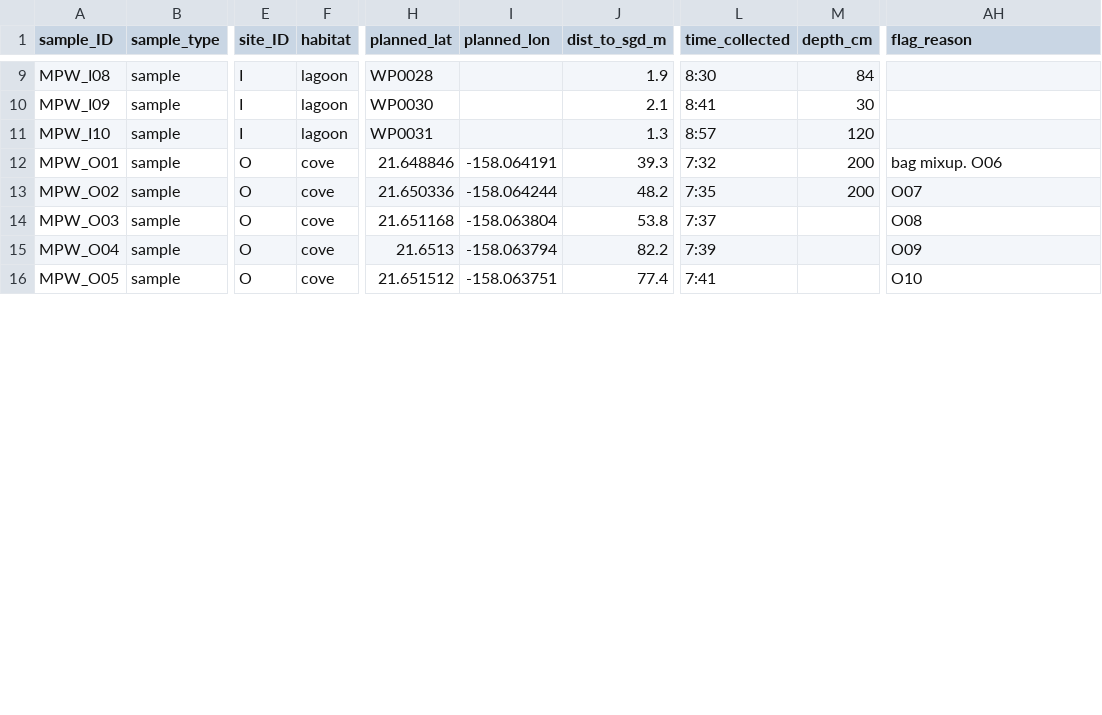
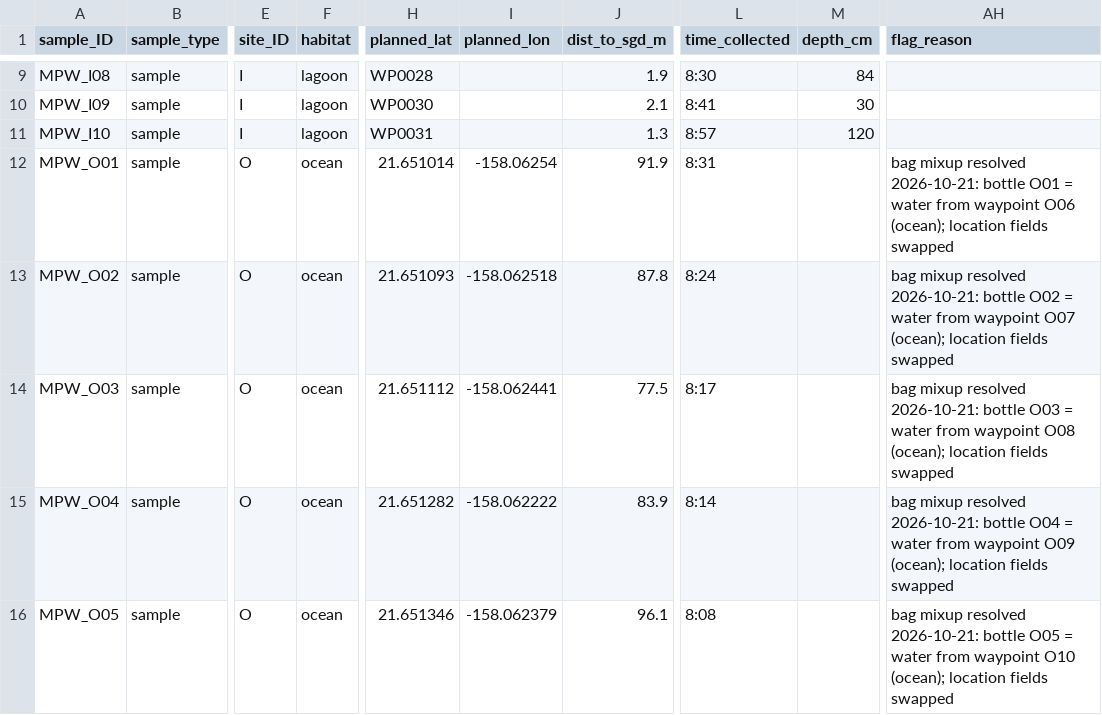
Before and after one commit to jordanvest/Reef_Water_Column_Productivity, a CSV file: data/mpw_sample_meta.csv, drawn as a sheet; only a part is shown, gaps mark what is left out; the diff covers the shown part only; the diff names each change by its address in the sheet, - before the commit and + after, or states it on an @@ line.

```diff
--- a/data/mpw_sample_meta.csv
+++ b/data/mpw_sample_meta.csv
-F12:F16 (habitat): cove
+F12:F16 (habitat): ocean
-H12 (planned_lat): 21.648846
+H12 (planned_lat): 21.651014
-I12 (planned_lon): -158.064191
+I12 (planned_lon): -158.06254
-J12 (dist_to_sgd_m): 39.3
+J12 (dist_to_sgd_m): 91.9
-L12 (time_collected): 7:32
+L12 (time_collected): 8:31
-M12:M13 (depth_cm): 200
+M12:M13 (depth_cm): (empty)
-AH12 (flag_reason): bag mixup. O06
+AH12 (flag_reason): bag mixup resolved 2026-10-21: bottle O01 = water from waypoint O06 (ocean); location fields swapped
-H13 (planned_lat): 21.650336
+H13 (planned_lat): 21.651093
-I13 (planned_lon): -158.064244
+I13 (planned_lon): -158.062518
-J13 (dist_to_sgd_m): 48.2
+J13 (dist_to_sgd_m): 87.8
-L13 (time_collected): 7:35
+L13 (time_collected): 8:24
-AH13 (flag_reason): O07
+AH13 (flag_reason): bag mixup resolved 2026-10-21: bottle O02 = water from waypoint O07 (ocean); location fields swapped
-H14 (planned_lat): 21.651168
+H14 (planned_lat): 21.651112
-I14 (planned_lon): -158.063804
+I14 (planned_lon): -158.062441
-J14 (dist_to_sgd_m): 53.8
+J14 (dist_to_sgd_m): 77.5
-L14 (time_collected): 7:37
+L14 (time_collected): 8:17
-AH14 (flag_reason): O08
+AH14 (flag_reason): bag mixup resolved 2026-10-21: bottle O03 = water from waypoint O08 (ocean); location fields swapped
-H15 (planned_lat): 21.6513
+H15 (planned_lat): 21.651282
-I15 (planned_lon): -158.063794
+I15 (planned_lon): -158.062222
-J15 (dist_to_sgd_m): 82.2
+J15 (dist_to_sgd_m): 83.9
-L15 (time_collected): 7:39
+L15 (time_collected): 8:14
-AH15 (flag_reason): O09
+AH15 (flag_reason): bag mixup resolved 2026-10-21: bottle O04 = water from waypoint O09 (ocean); location fields swapped
-H16 (planned_lat): 21.651512
+H16 (planned_lat): 21.651346
-I16 (planned_lon): -158.063751
+I16 (planned_lon): -158.062379
-J16 (dist_to_sgd_m): 77.4
+J16 (dist_to_sgd_m): 96.1
-L16 (time_collected): 7:41
+L16 (time_collected): 8:08
-AH16 (flag_reason): O10
+AH16 (flag_reason): bag mixup resolved 2026-10-21: bottle O05 = water from waypoint O10 (ocean); location fields swapped
```
Also changed, not shown: 32 edited cells elsewhere in this file, 1 other file.
